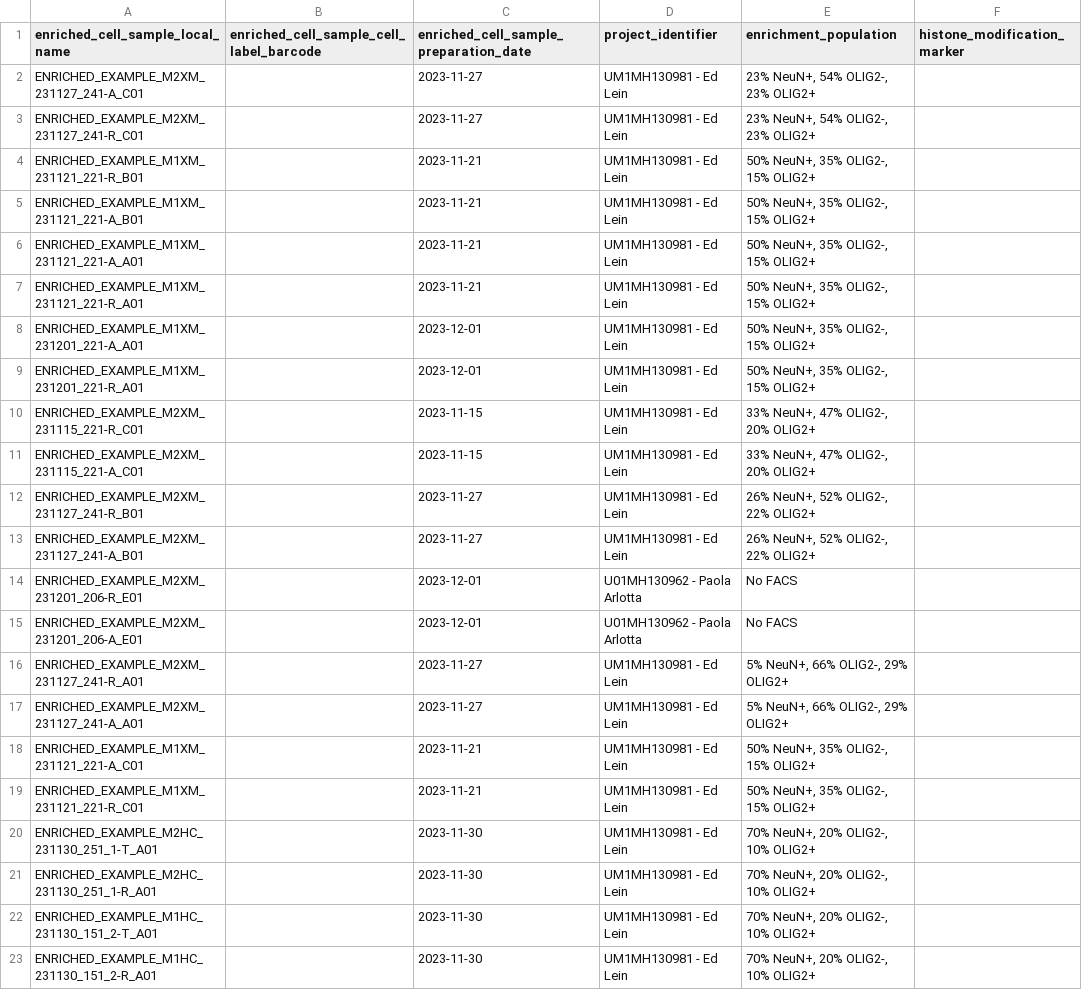
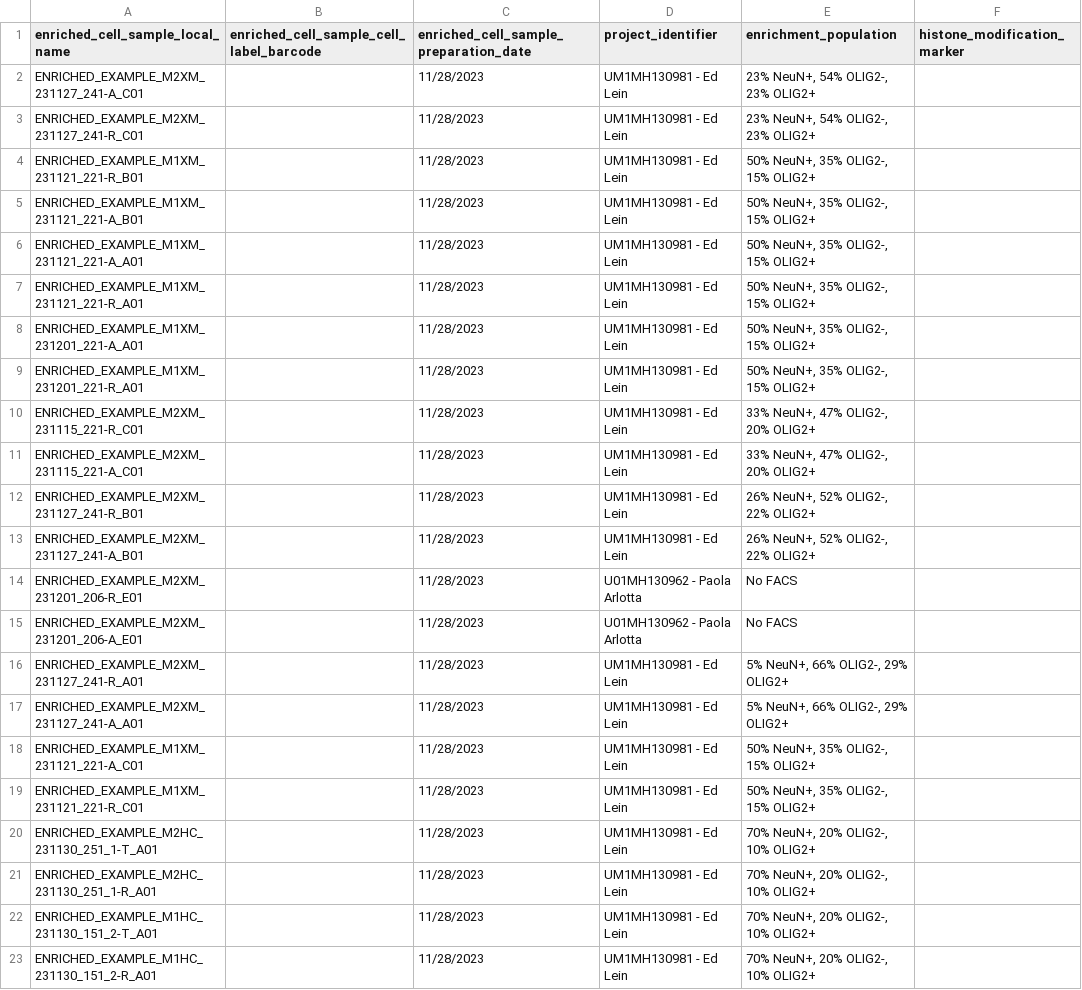
Before and after one commit to UTHealth-Data-Science/bican_seq_library_portal_template, a CSV file: Sequencing_Library_Upload_Templates/templates/enriched_cell_sample.csv, drawn as a sheet.

```diff
--- a/Sequencing_Library_Upload_Templates/templates/enriched_cell_sample.csv
+++ b/Sequencing_Library_Upload_Templates/templates/enriched_cell_sample.csv
@@ -1,23 +1,23 @@
 enriched_cell_sample_local_name,enriched_cell_sample_cell_label_barcode,enriched_cell_sample_preparation_date,project_identifier,enrichment_population,histone_modification_marker
-ENRICHED_EXAMPLE_M2XM_231127_241-A_C01,,2023-11-27,UM1MH130981 - Ed Lein,"23% NeuN+, 54% OLIG2-, 23% OLIG2+",
-ENRICHED_EXAMPLE_M2XM_231127_241-R_C01,,2023-11-27,UM1MH130981 - Ed Lein,"23% NeuN+, 54% OLIG2-, 23% OLIG2+",
-ENRICHED_EXAMPLE_M1XM_231121_221-R_B01,,2023-11-21,UM1MH130981 - Ed Lein,"50% NeuN+, 35% OLIG2-, 15% OLIG2+",
-ENRICHED_EXAMPLE_M1XM_231121_221-A_B01,,2023-11-21,UM1MH130981 - Ed Lein,"50% NeuN+, 35% OLIG2-, 15% OLIG2+",
-ENRICHED_EXAMPLE_M1XM_231121_221-A_A01,,2023-11-21,UM1MH130981 - Ed Lein,"50% NeuN+, 35% OLIG2-, 15% OLIG2+",
-ENRICHED_EXAMPLE_M1XM_231121_221-R_A01,,2023-11-21,UM1MH130981 - Ed Lein,"50% NeuN+, 35% OLIG2-, 15% OLIG2+",
-ENRICHED_EXAMPLE_M1XM_231201_221-A_A01,,2023-12-01,UM1MH130981 - Ed Lein,"50% NeuN+, 35% OLIG2-, 15% OLIG2+",
-ENRICHED_EXAMPLE_M1XM_231201_221-R_A01,,2023-12-01,UM1MH130981 - Ed Lein,"50% NeuN+, 35% OLIG2-, 15% OLIG2+",
-ENRICHED_EXAMPLE_M2XM_231115_221-R_C01,,2023-11-15,UM1MH130981 - Ed Lein,"33% NeuN+, 47% OLIG2-, 20% OLIG2+",
-ENRICHED_EXAMPLE_M2XM_231115_221-A_C01,,2023-11-15,UM1MH130981 - Ed Lein,"33% NeuN+, 47% OLIG2-, 20% OLIG2+",
-ENRICHED_EXAMPLE_M2XM_231127_241-R_B01,,2023-11-27,UM1MH130981 - Ed Lein,"26% NeuN+, 52% OLIG2-, 22% OLIG2+",
-ENRICHED_EXAMPLE_M2XM_231127_241-A_B01,,2023-11-27,UM1MH130981 - Ed Lein,"26% NeuN+, 52% OLIG2-, 22% OLIG2+",
-ENRICHED_EXAMPLE_M2XM_231201_206-R_E01,,2023-12-01,U01MH130962 - Paola Arlotta,No FACS,
-ENRICHED_EXAMPLE_M2XM_231201_206-A_E01,,2023-12-01,U01MH130962 - Paola Arlotta,No FACS,
-ENRICHED_EXAMPLE_M2XM_231127_241-R_A01,,2023-11-27,UM1MH130981 - Ed Lein,"5% NeuN+, 66% OLIG2-, 29% OLIG2+",
-ENRICHED_EXAMPLE_M2XM_231127_241-A_A01,,2023-11-27,UM1MH130981 - Ed Lein,"5% NeuN+, 66% OLIG2-, 29% OLIG2+",
-ENRICHED_EXAMPLE_M1XM_231121_221-A_C01,,2023-11-21,UM1MH130981 - Ed Lein,"50% NeuN+, 35% OLIG2-, 15% OLIG2+",
-ENRICHED_EXAMPLE_M1XM_231121_221-R_C01,,2023-11-21,UM1MH130981 - Ed Lein,"50% NeuN+, 35% OLIG2-, 15% OLIG2+",
-ENRICHED_EXAMPLE_M2HC_231130_251_1-T_A01,,2023-11-30,UM1MH130981 - Ed Lein,"70% NeuN+, 20% OLIG2-, 10% OLIG2+",
-ENRICHED_EXAMPLE_M2HC_231130_251_1-R_A01,,2023-11-30,UM1MH130981 - Ed Lein,"70% NeuN+, 20% OLIG2-, 10% OLIG2+",
-ENRICHED_EXAMPLE_M1HC_231130_151_2-T_A01,,2023-11-30,UM1MH130981 - Ed Lein,"70% NeuN+, 20% OLIG2-, 10% OLIG2+",
-ENRICHED_EXAMPLE_M1HC_231130_151_2-R_A01,,2023-11-30,UM1MH130981 - Ed Lein,"70% NeuN+, 20% OLIG2-, 10% OLIG2+",
+ENRICHED_EXAMPLE_M2XM_231127_241-A_C01,,11/28/2023,UM1MH130981 - Ed Lein,"23% NeuN+, 54% OLIG2-, 23% OLIG2+",
+ENRICHED_EXAMPLE_M2XM_231127_241-R_C01,,11/28/2023,UM1MH130981 - Ed Lein,"23% NeuN+, 54% OLIG2-, 23% OLIG2+",
+ENRICHED_EXAMPLE_M1XM_231121_221-R_B01,,11/28/2023,UM1MH130981 - Ed Lein,"50% NeuN+, 35% OLIG2-, 15% OLIG2+",
+ENRICHED_EXAMPLE_M1XM_231121_221-A_B01,,11/28/2023,UM1MH130981 - Ed Lein,"50% NeuN+, 35% OLIG2-, 15% OLIG2+",
+ENRICHED_EXAMPLE_M1XM_231121_221-A_A01,,11/28/2023,UM1MH130981 - Ed Lein,"50% NeuN+, 35% OLIG2-, 15% OLIG2+",
+ENRICHED_EXAMPLE_M1XM_231121_221-R_A01,,11/28/2023,UM1MH130981 - Ed Lein,"50% NeuN+, 35% OLIG2-, 15% OLIG2+",
+ENRICHED_EXAMPLE_M1XM_231201_221-A_A01,,11/28/2023,UM1MH130981 - Ed Lein,"50% NeuN+, 35% OLIG2-, 15% OLIG2+",
+ENRICHED_EXAMPLE_M1XM_231201_221-R_A01,,11/28/2023,UM1MH130981 - Ed Lein,"50% NeuN+, 35% OLIG2-, 15% OLIG2+",
+ENRICHED_EXAMPLE_M2XM_231115_221-R_C01,,11/28/2023,UM1MH130981 - Ed Lein,"33% NeuN+, 47% OLIG2-, 20% OLIG2+",
+ENRICHED_EXAMPLE_M2XM_231115_221-A_C01,,11/28/2023,UM1MH130981 - Ed Lein,"33% NeuN+, 47% OLIG2-, 20% OLIG2+",
+ENRICHED_EXAMPLE_M2XM_231127_241-R_B01,,11/28/2023,UM1MH130981 - Ed Lein,"26% NeuN+, 52% OLIG2-, 22% OLIG2+",
+ENRICHED_EXAMPLE_M2XM_231127_241-A_B01,,11/28/2023,UM1MH130981 - Ed Lein,"26% NeuN+, 52% OLIG2-, 22% OLIG2+",
+ENRICHED_EXAMPLE_M2XM_231201_206-R_E01,,11/28/2023,U01MH130962 - Paola Arlotta,No FACS,
+ENRICHED_EXAMPLE_M2XM_231201_206-A_E01,,11/28/2023,U01MH130962 - Paola Arlotta,No FACS,
+ENRICHED_EXAMPLE_M2XM_231127_241-R_A01,,11/28/2023,UM1MH130981 - Ed Lein,"5% NeuN+, 66% OLIG2-, 29% OLIG2+",
+ENRICHED_EXAMPLE_M2XM_231127_241-A_A01,,11/28/2023,UM1MH130981 - Ed Lein,"5% NeuN+, 66% OLIG2-, 29% OLIG2+",
+ENRICHED_EXAMPLE_M1XM_231121_221-A_C01,,11/28/2023,UM1MH130981 - Ed Lein,"50% NeuN+, 35% OLIG2-, 15% OLIG2+",
+ENRICHED_EXAMPLE_M1XM_231121_221-R_C01,,11/28/2023,UM1MH130981 - Ed Lein,"50% NeuN+, 35% OLIG2-, 15% OLIG2+",
+ENRICHED_EXAMPLE_M2HC_231130_251_1-T_A01,,11/28/2023,UM1MH130981 - Ed Lein,"70% NeuN+, 20% OLIG2-, 10% OLIG2+",
+ENRICHED_EXAMPLE_M2HC_231130_251_1-R_A01,,11/28/2023,UM1MH130981 - Ed Lein,"70% NeuN+, 20% OLIG2-, 10% OLIG2+",
+ENRICHED_EXAMPLE_M1HC_231130_151_2-T_A01,,11/28/2023,UM1MH130981 - Ed Lein,"70% NeuN+, 20% OLIG2-, 10% OLIG2+",
+ENRICHED_EXAMPLE_M1HC_231130_151_2-R_A01,,11/28/2023,UM1MH130981 - Ed Lein,"70% NeuN+, 20% OLIG2-, 10% OLIG2+",
```
Also changed, not shown: Sequencing_Library_Upload_Templates/templates/amplified_cdna.csv, Sequencing_Library_Upload_Templates/templates/library.csv, 1 other file.
